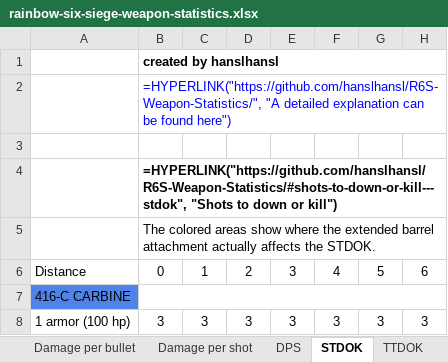
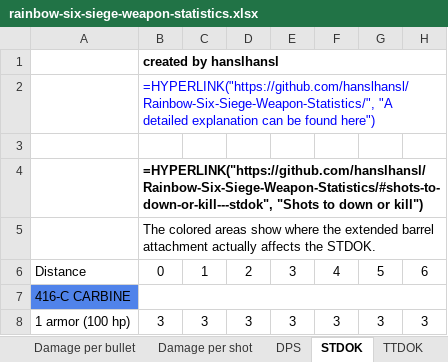
Before and after one commit to hanslhansl/rainbow-six-siege-weapon-statistics, an Excel workbook: rainbow-six-siege-weapon-statistics.xlsx, sheet STDOK, drawn as a sheet; only a part is shown; values as stored, in another font and other column widths than the file's, no borders; formulas without a stored value are shown as written; the diff names each change by its address in the sheet, - before the commit and + after, or states it on an @@ line.

```diff
--- a/rainbow-six-siege-weapon-statistics.xlsx (sheet STDOK)
+++ b/rainbow-six-siege-weapon-statistics.xlsx (sheet STDOK)
-B2: =HYPERLINK("https://github.com/hanslhansl/R6S-Weapon-Statistics/", "A detailed…
+B2: =HYPERLINK("https://github.com/hanslhansl/Rainbow-Six-Siege-Weapon-Statistics/", "A detailed…
-B4: =HYPERLINK("https://github.com/hanslhansl/R6S-Weapon-Statistics/#shots-to-down-or-kill---stdok", "Shots to…
+B4: =HYPERLINK("https://github.com/hanslhansl/Rainbow-Six-Siege-Weapon-Statistics/#shots-to-down-or-kill---stdok", "Shots to…
```
Also changed, not shown: sheet Damage per bullet, sheet DPS, sheet Damage per shot, sheet TTDOK, sheet Attachments, 1 other file.
